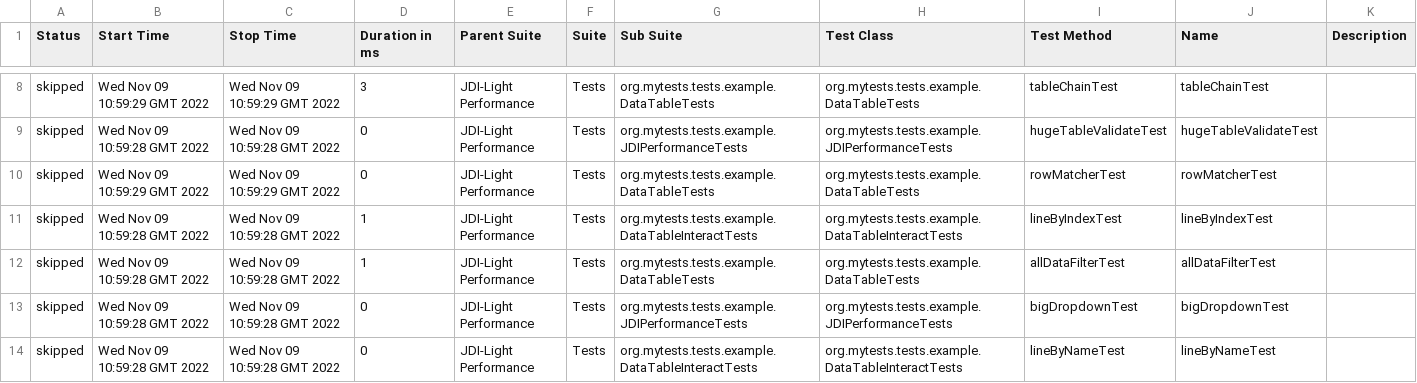
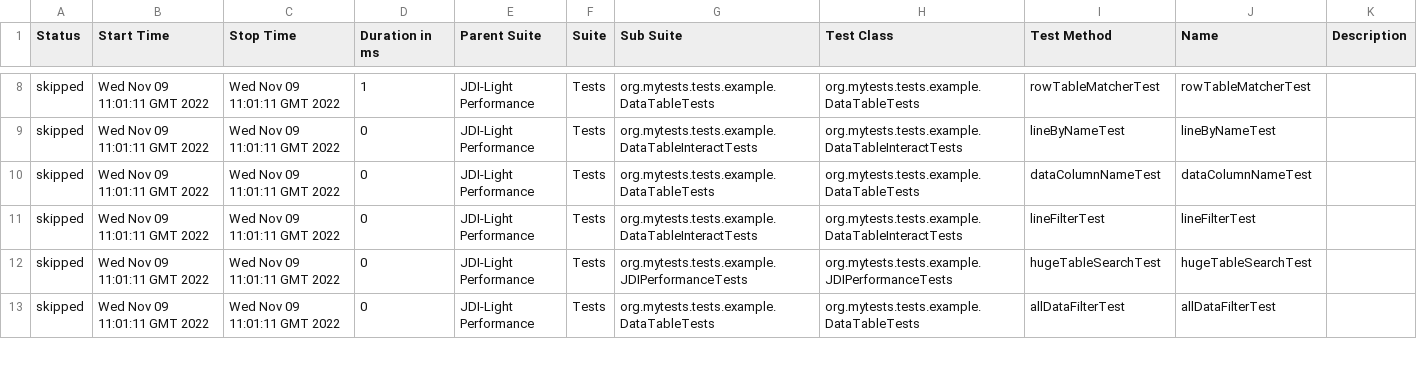
Before and after one commit to jdi-templates/jdi-light-browserstack, a CSV file: 6/data/suites.csv, drawn as a sheet; only a part is shown, gaps mark what is left out; the diff covers the shown part only.

```diff
--- a/6/data/suites.csv
+++ b/6/data/suites.csv
@@ -8,7 +8,6 @@
-"skipped","Wed Nov 09 10:59:29 GMT 2022","Wed Nov 09 10:59:29 GMT 2022","3","JDI-Light Performance","Tests","org.mytests.tests.example.DataTableTests","org.mytests.tests.example.DataTableTests","tableChainTest","tableChainTest",""
-"skipped","Wed Nov 09 10:59:28 GMT 2022","Wed Nov 09 10:59:28 GMT 2022","0","JDI-Light Performance","Tests","org.mytests.tests.example.JDIPerformanceTests","org.mytests.tests.example.JDIPerformanceTests","hugeTableValidateTest","hugeTableValidateTest",""
-"skipped","Wed Nov 09 10:59:29 GMT 2022","Wed Nov 09 10:59:29 GMT 2022","0","JDI-Light Performance","Tests","org.mytests.tests.example.DataTableTests","org.mytests.tests.example.DataTableTests","rowMatcherTest","rowMatcherTest",""
-"skipped","Wed Nov 09 10:59:28 GMT 2022","Wed Nov 09 10:59:28 GMT 2022","1","JDI-Light Performance","Tests","org.mytests.tests.example.DataTableInteractTests","org.mytests.tests.example.DataTableInteractTests","lineByIndexTest","lineByIndexTest",""
-"skipped","Wed Nov 09 10:59:28 GMT 2022","Wed Nov 09 10:59:28 GMT 2022","1","JDI-Light Performance","Tests","org.mytests.tests.example.DataTableTests","org.mytests.tests.example.DataTableTests","allDataFilterTest","allDataFilterTest",""
-"skipped","Wed Nov 09 10:59:28 GMT 2022","Wed Nov 09 10:59:28 GMT 2022","0","JDI-Light Performance","Tests","org.mytests.tests.example.JDIPerformanceTests","org.mytests.tests.example.JDIPerformanceTests","bigDropdownTest","bigDropdownTest",""
-"skipped","Wed Nov 09 10:59:28 GMT 2022","Wed Nov 09 10:59:28 GMT 2022","0","JDI-Light Performance","Tests","org.mytests.tests.example.DataTableInteractTests","org.mytests.tests.example.DataTableInteractTests","lineByNameTest","lineByNameTest",""
+"skipped","Wed Nov 09 11:01:11 GMT 2022","Wed Nov 09 11:01:11 GMT 2022","1","JDI-Light Performance","Tests","org.mytests.tests.example.DataTableTests","org.mytests.tests.example.DataTableTests","rowTableMatcherTest","rowTableMatcherTest",""
+"skipped","Wed Nov 09 11:01:11 GMT 2022","Wed Nov 09 11:01:11 GMT 2022","0","JDI-Light Performance","Tests","org.mytests.tests.example.DataTableInteractTests","org.mytests.tests.example.DataTableInteractTests","lineByNameTest","lineByNameTest",""
+"skipped","Wed Nov 09 11:01:11 GMT 2022","Wed Nov 09 11:01:11 GMT 2022","0","JDI-Light Performance","Tests","org.mytests.tests.example.DataTableTests","org.mytests.tests.example.DataTableTests","dataColumnNameTest","dataColumnNameTest",""
+"skipped","Wed Nov 09 11:01:11 GMT 2022","Wed Nov 09 11:01:11 GMT 2022","0","JDI-Light Performance","Tests","org.mytests.tests.example.DataTableInteractTests","org.mytests.tests.example.DataTableInteractTests","lineFilterTest","lineFilterTest",""
+"skipped","Wed Nov 09 11:01:11 GMT 2022","Wed Nov 09 11:01:11 GMT 2022","0","JDI-Light Performance","Tests","org.mytests.tests.example.JDIPerformanceTests","org.mytests.tests.example.JDIPerformanceTests","hugeTableSearchTest","hugeTableSearchTest",""
+"skipped","Wed Nov 09 11:01:11 GMT 2022","Wed Nov 09 11:01:11 GMT 2022","0","JDI-Light Performance","Tests","org.mytests.tests.example.DataTableTests","org.mytests.tests.example.DataTableTests","allDataFilterTest","allDataFilterTest",""
```
Also changed, not shown: 2 added rows, 1 removed row and 126 edited cells elsewhere in this file, 57 other files.
